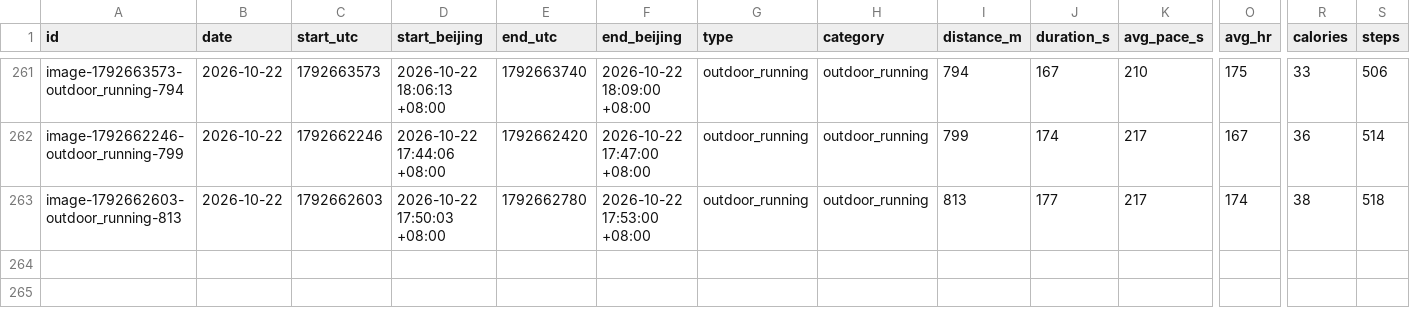
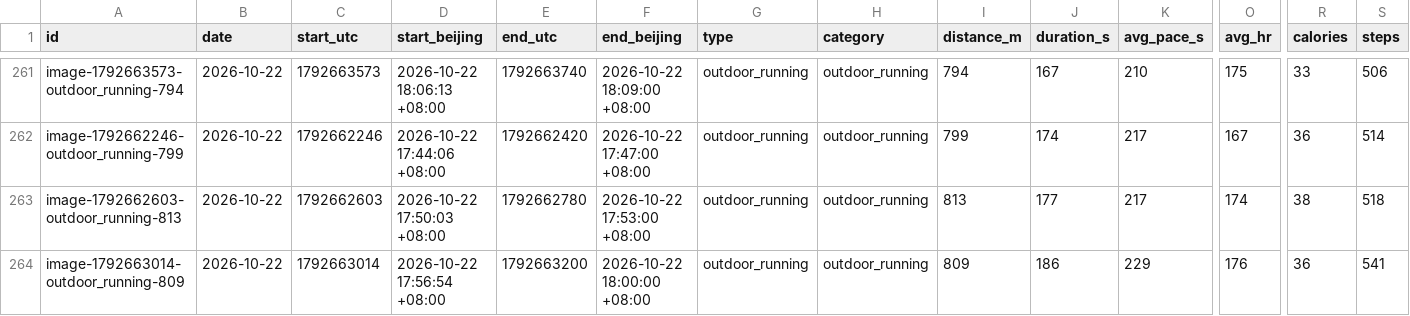
Before and after one commit to 2061969365/sport-db, a CSV file: data/workouts/2026.csv, drawn as a sheet; only a part is shown, gaps mark what is left out; rows hold the shown columns only; the diff names each change by its address in the sheet, - before the commit and + after, or states it on an @@ line.

Commit message:
bot: append image-1792663014-outdoor_running-809 via tg:177

```diff
--- a/data/workouts/2026.csv
+++ b/data/workouts/2026.csv
+row 264: image-1792663014-outdoor_running-809 | 2026-10-22 | 1792663014 | 2026-10-22 17:56:54 +08:00 | 1792663200 | 2026-10-22 18:00:00 +08:00 | outdoor_running | outdoor_running | 809 | 186 | 229 | 176 | 36 | 541
```
